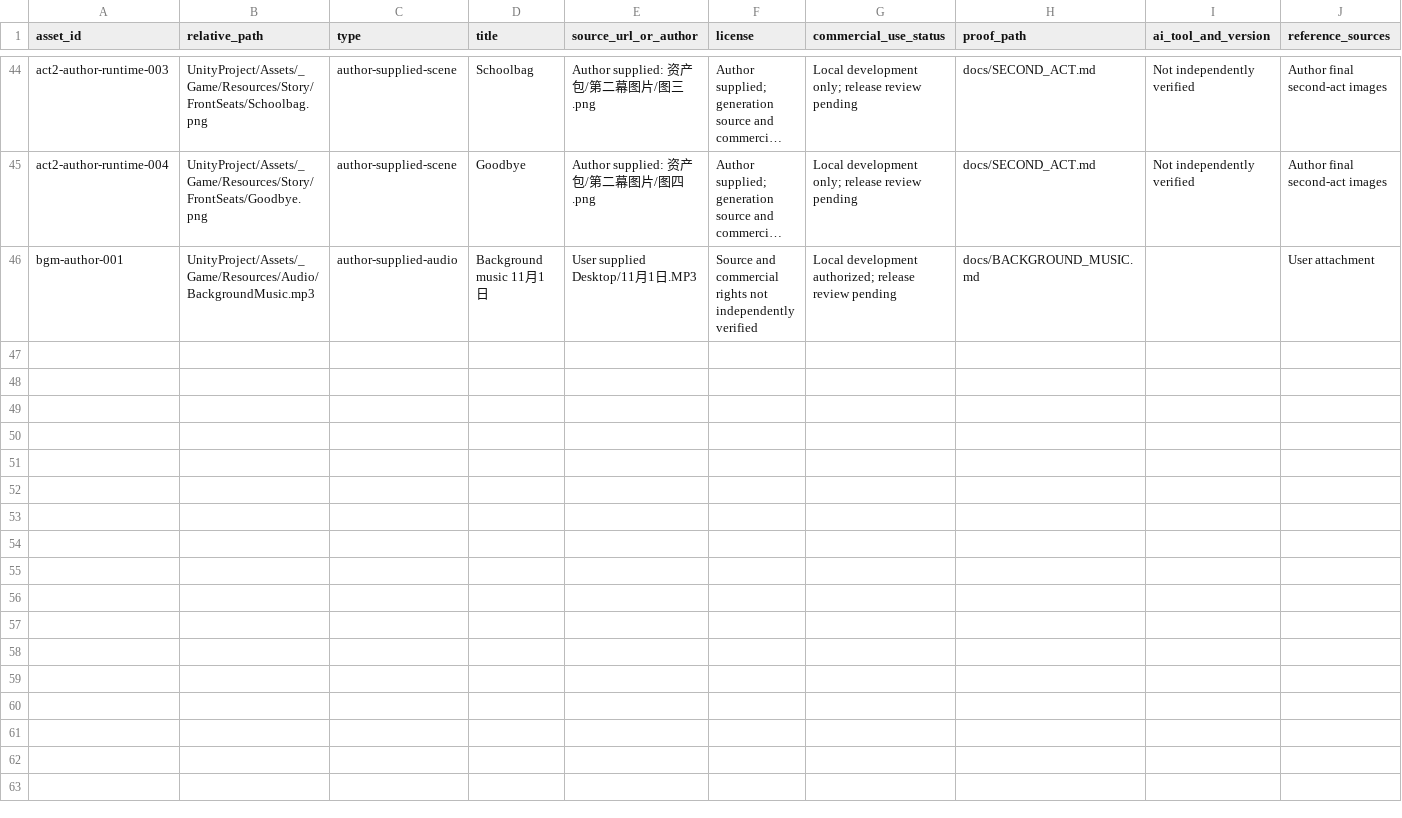
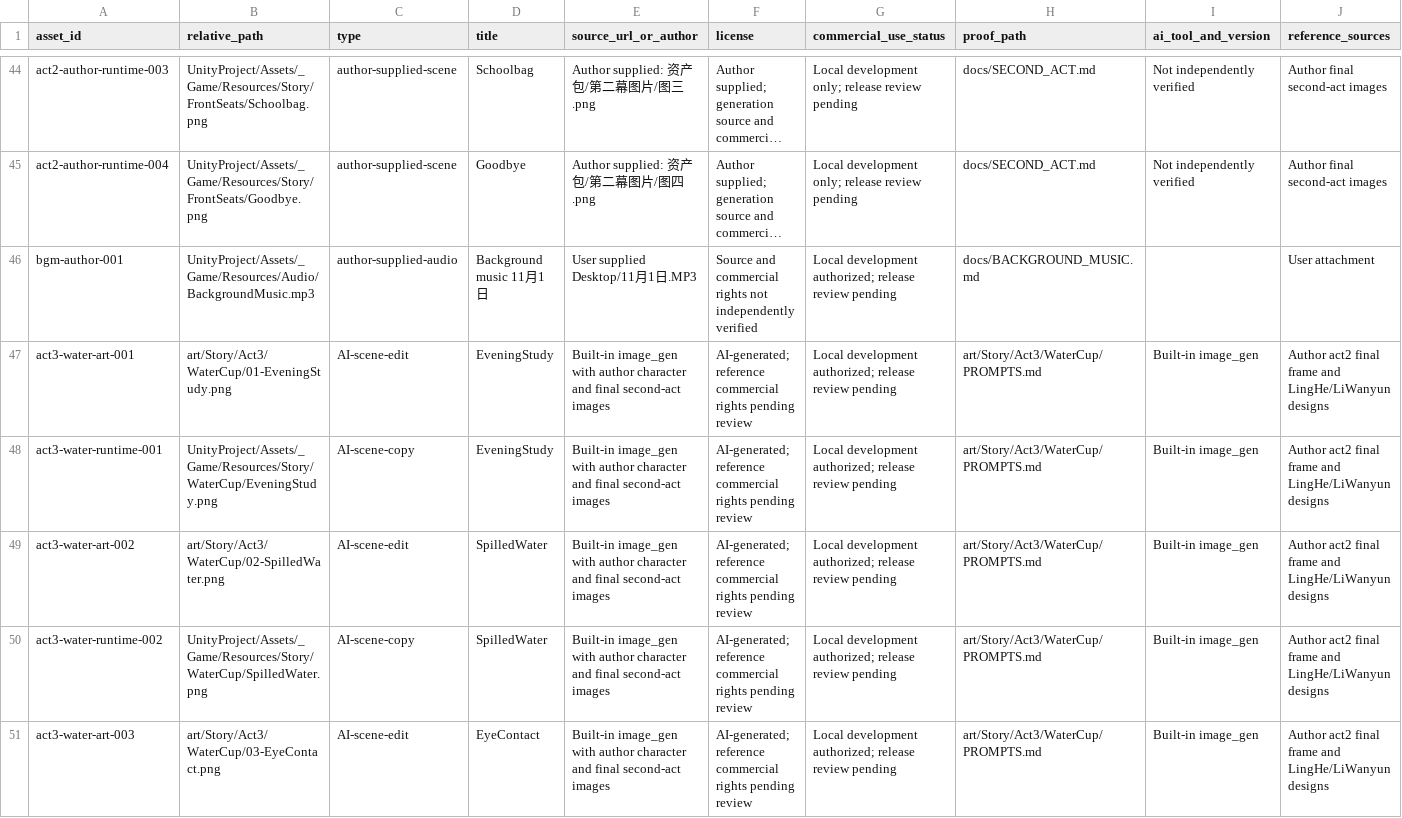
Before and after one commit to junhao-zhang7/LoveNarrativeGame, a CSV file: docs/ASSET_LICENSES.csv, drawn as a sheet; only a part is shown, gaps mark what is left out; long unchanged cells end in …; rows hold the shown columns only; the diff covers the shown part only; the diff names each change by its address in the sheet, - before the commit and + after, or states it on an @@ line.

Commit message:
Complete third-act water-cup sequence and build three-act story

```diff
--- a/docs/ASSET_LICENSES.csv
+++ b/docs/ASSET_LICENSES.csv
+row 47: act3-water-art-001 | art/Story/Act3/WaterCup/01-EveningStudy.png | AI-scene-edit | EveningStudy | Built-in image_gen with author character and final second-act images | AI-generated; reference commercial rights pending review | Local development authorized; release review pending | art/Story/Act3/WaterCup/PROMPTS.md | Built-in image_gen | Author act2 final frame and LingHe/LiWanyun designs
+row 48: act3-water-runtime-001 | UnityProject/Assets/_Game/Resources/Story/WaterCup/EveningStudy.png | AI-scene-copy | EveningStudy | Built-in image_gen with author character and final second-act images | AI-generated; reference commercial rights pending review | Local development authorized; release review pending | art/Story/Act3/WaterCup/PROMPTS.md | Built-in image_gen | Author act2 final frame and LingHe/LiWanyun designs
+row 49: act3-water-art-002 | art/Story/Act3/WaterCup/02-SpilledWater.png | AI-scene-edit | SpilledWater | Built-in image_gen with author character and final second-act images | AI-generated; reference commercial rights pending review | Local development authorized; release review pending | art/Story/Act3/WaterCup/PROMPTS.md | Built-in image_gen | Author act2 final frame and LingHe/LiWanyun designs
+row 50: act3-water-runtime-002 | UnityProject/Assets/_Game/Resources/Story/WaterCup/SpilledWater.png | AI-scene-copy | SpilledWater | Built-in image_gen with author character and final second-act images | AI-generated; reference commercial rights pending review | Local development authorized; release review pending | art/Story/Act3/WaterCup/PROMPTS.md | Built-in image_gen | Author act2 final frame and LingHe/LiWanyun designs
+row 51: act3-water-art-003 | art/Story/Act3/WaterCup/03-EyeContact.png | AI-scene-edit | EyeContact | Built-in image_gen with author character and final second-act images | AI-generated; reference commercial rights pending review | Local development authorized; release review pending | art/Story/Act3/WaterCup/PROMPTS.md | Built-in image_gen | Author act2 final frame and LingHe/LiWanyun designs
```
Also changed, not shown: 5 added rows elsewhere in this file, 31 other files.
